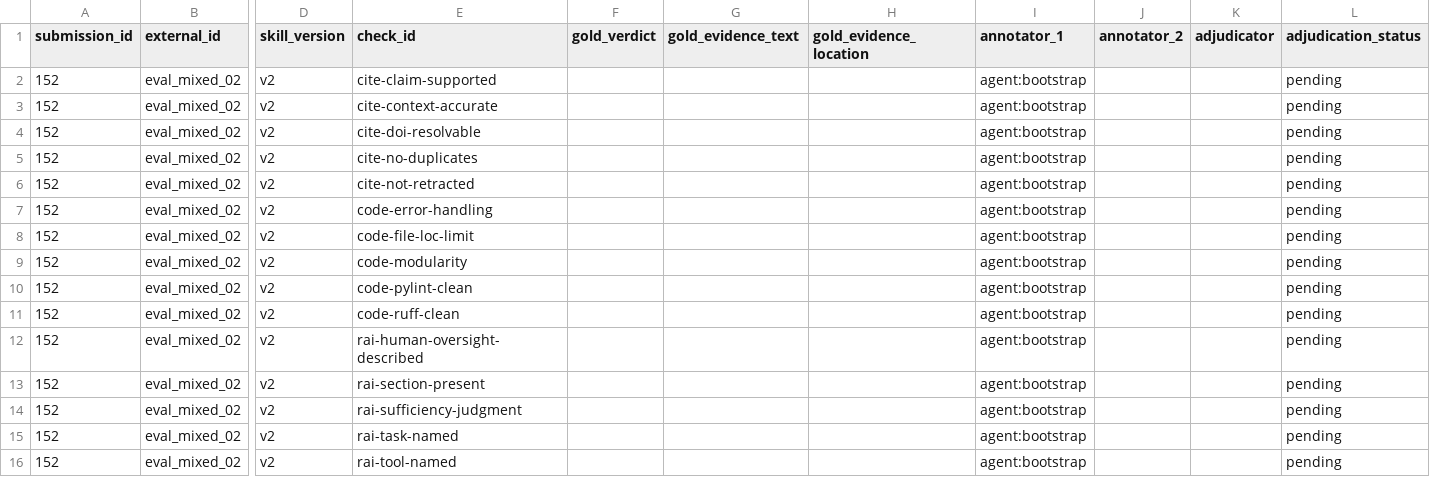
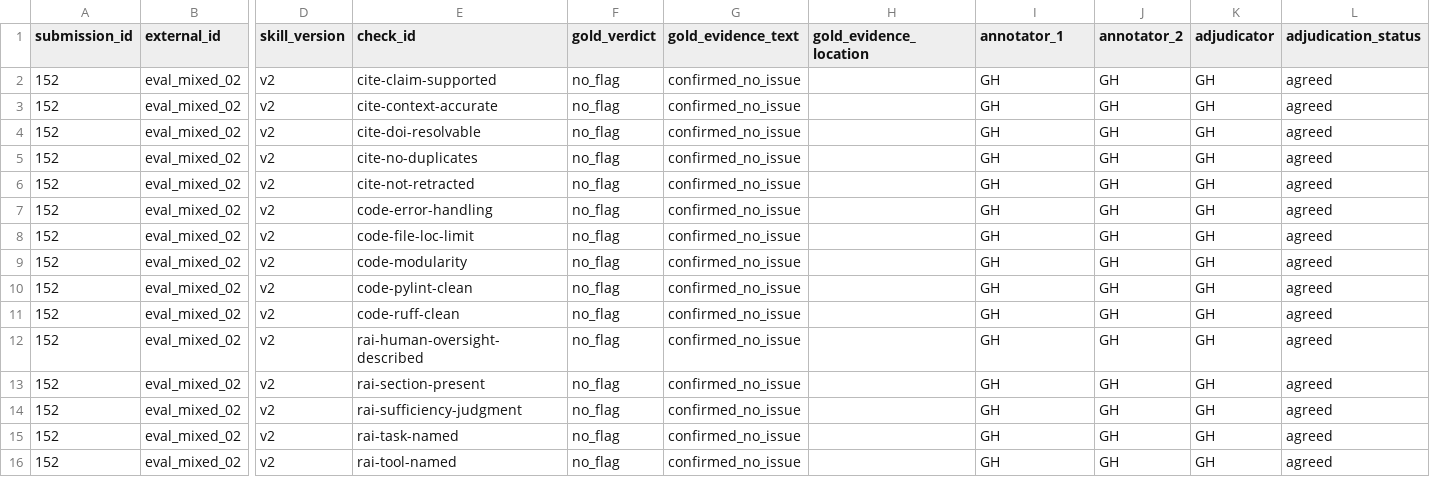
Before and after one commit to Aakarsh-Kumar/binary-trace, a CSV file: data/labels/audit_packet/eval_mixed_02/audit_template.csv, drawn as a sheet; only a part is shown, gaps mark what is left out; the diff names each change by its address in the sheet, - before the commit and + after, or states it on an @@ line.

Commit message:
US-35: P2-eval metrics v1 (Mode B audited subset)

```diff
--- a/data/labels/audit_packet/eval_mixed_02/audit_template.csv
+++ b/data/labels/audit_packet/eval_mixed_02/audit_template.csv
-F2:F16 (gold_verdict): (empty)
+F2:F16 (gold_verdict): no_flag
-G2:G16 (gold_evidence_text): (empty)
+G2:G16 (gold_evidence_text): confirmed_no_issue
-I2:I16 (annotator_1): agent:bootstrap
+I2:I16 (annotator_1): GH
-J2:J16 (annotator_2): (empty)
+J2:J16 (annotator_2): GH
-K2:K16 (adjudicator): (empty)
+K2:K16 (adjudicator): GH
-L2:L16 (adjudication_status): pending
+L2:L16 (adjudication_status): agreed
```
Also changed, not shown: data/labels/audit_packet/eval_mixed_04/audit_template.csv, data/labels/audit_packet/eval_mixed_19/audit_template.csv, 20 other files.
